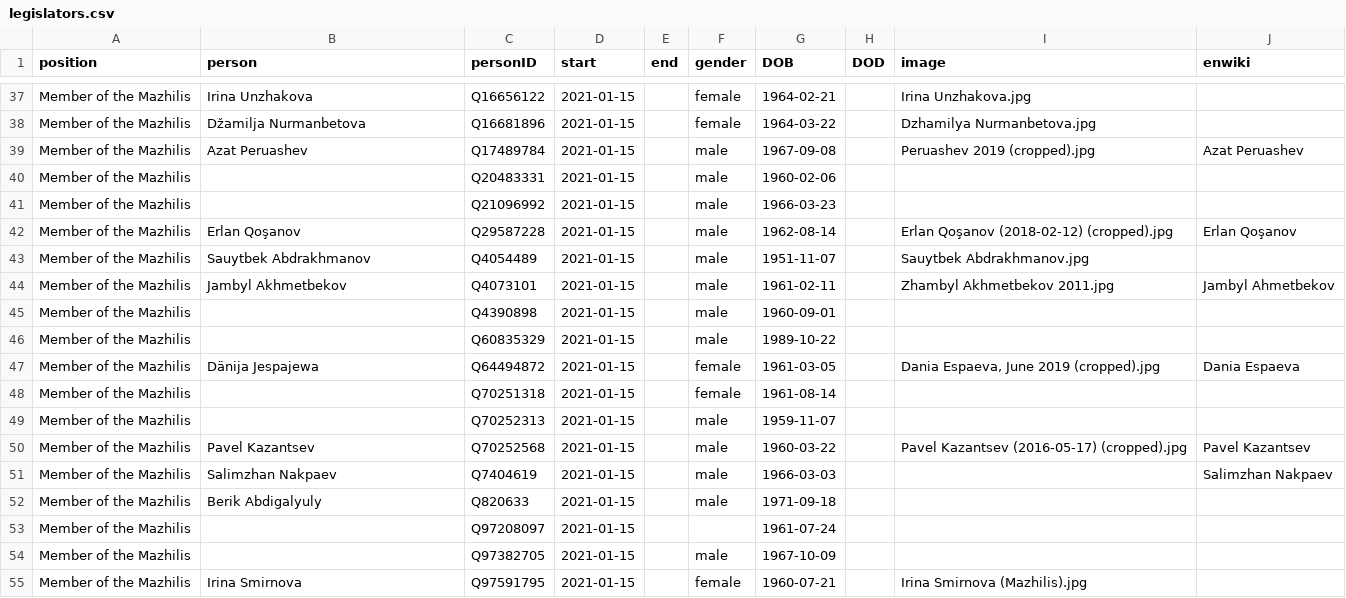
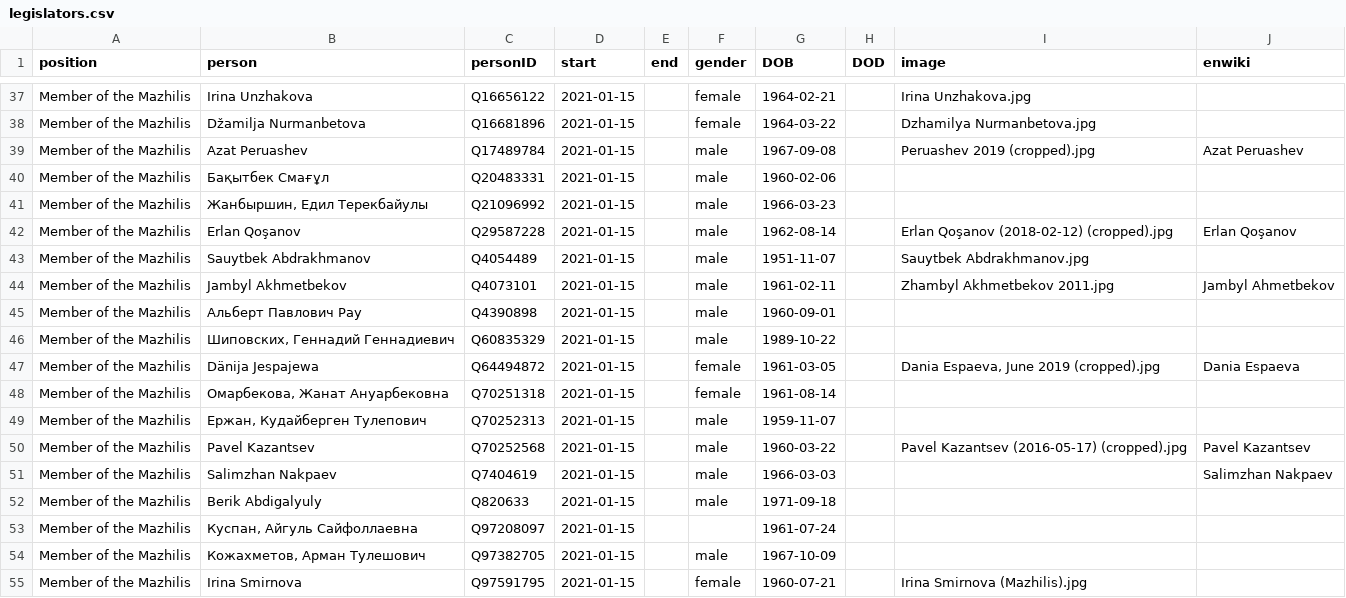
Before and after one commit to every-politician-scrapers/kazakhstan-cabinet, a CSV file: html/legislators.csv, drawn as a sheet; only a part is shown, gaps mark what is left out; the diff covers the shown part only.

```diff
--- a/html/legislators.csv
+++ b/html/legislators.csv
@@ -39,4 +39,4 @@ Member of the Mazhilis,Džamilja Nurmanbetova,Q16681896,2021-01-15,,female,1964-
 Member of the Mazhilis,Azat Peruashev,Q17489784,2021-01-15,,male,1967-09-08,,Peruashev 2019 (cropped).jpg,Azat Peruashev
-Member of the Mazhilis,,Q20483331,2021-01-15,,male,1960-02-06,,,
-Member of the Mazhilis,,Q21096992,2021-01-15,,male,1966-03-23,,,
+Member of the Mazhilis,Бақытбек Смағұл,Q20483331,2021-01-15,,male,1960-02-06,,,
+Member of the Mazhilis,"Жанбыршин, Едил Терекбайулы",Q21096992,2021-01-15,,male,1966-03-23,,,
 Member of the Mazhilis,Erlan Qoşanov,Q29587228,2021-01-15,,male,1962-08-14,,Erlan Qoşanov (2018-02-12) (cropped).jpg,Erlan Qoşanov
@@ -44,7 +44,7 @@ Member of the Mazhilis,Sauytbek Abdrakhmanov,Q4054489,2021-01-15,,male,1951-11-0
 Member of the Mazhilis,Jambyl Akhmetbekov,Q4073101,2021-01-15,,male,1961-02-11,,Zhambyl Akhmetbekov 2011.jpg,Jambyl Ahmetbekov
-Member of the Mazhilis,,Q4390898,2021-01-15,,male,1960-09-01,,,
-Member of the Mazhilis,,Q60835329,2021-01-15,,male,1989-10-22,,,
+Member of the Mazhilis,Альберт Павлович Рау,Q4390898,2021-01-15,,male,1960-09-01,,,
+Member of the Mazhilis,"Шиповских, Геннадий Геннадиевич",Q60835329,2021-01-15,,male,1989-10-22,,,
 Member of the Mazhilis,Dänija Jespajewa,Q64494872,2021-01-15,,female,1961-03-05,,"Dania Espaeva, June 2019 (cropped).jpg",Dania Espaeva
-Member of the Mazhilis,,Q70251318,2021-01-15,,female,1961-08-14,,,
-Member of the Mazhilis,,Q70252313,2021-01-15,,male,1959-11-07,,,
+Member of the Mazhilis,"Омарбекова, Жанат Ануарбековна",Q70251318,2021-01-15,,female,1961-08-14,,,
+Member of the Mazhilis,"Ержан, Кудайберген Тулепович",Q70252313,2021-01-15,,male,1959-11-07,,,
 Member of the Mazhilis,Pavel Kazantsev,Q70252568,2021-01-15,,male,1960-03-22,,Pavel Kazantsev (2016-05-17) (cropped).jpg,Pavel Kazantsev
@@ -52,4 +52,4 @@ Member of the Mazhilis,Salimzhan Nakpaev,Q7404619,2021-01-15,,male,1966-03-03,,,
 Member of the Mazhilis,Berik Abdigalyuly,Q820633,2021-01-15,,male,1971-09-18,,,
-Member of the Mazhilis,,Q97208097,2021-01-15,,,1961-07-24,,,
-Member of the Mazhilis,,Q97382705,2021-01-15,,male,1967-10-09,,,
+Member of the Mazhilis,"Куспан, Айгуль Сайфоллаевна",Q97208097,2021-01-15,,,1961-07-24,,,
+Member of the Mazhilis,"Кожахметов, Арман Тулешович",Q97382705,2021-01-15,,male,1967-10-09,,,
 Member of the Mazhilis,Irina Smirnova,Q97591795,2021-01-15,,female,1960-07-21,,Irina Smirnova (Mazhilis).jpg,
```
Also changed, not shown: 24 edited cells elsewhere in this file, html/holders21.csv.
